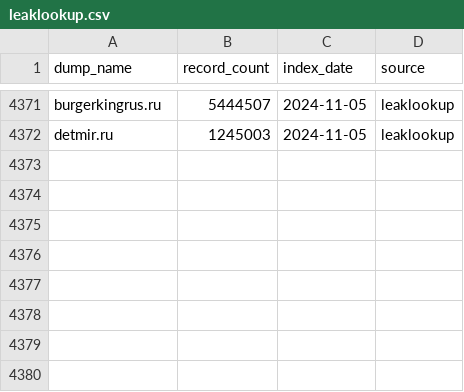
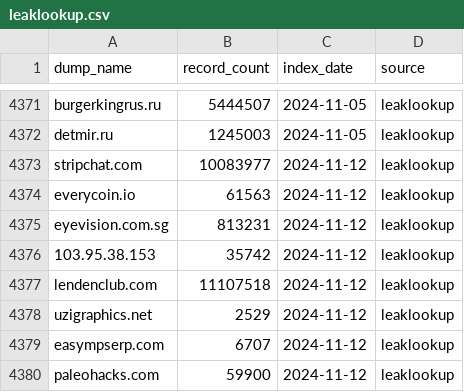
Before and after one commit to notdls/known-breaches, a CSV file: datasets/leaklookup.csv, drawn as a sheet; only a part is shown, gaps mark what is left out; the diff names each change by its address in the sheet, - before the commit and + after, or states it on an @@ line.

Commit message:
Dataset Update 11/13/24

```diff
--- a/datasets/leaklookup.csv
+++ b/datasets/leaklookup.csv
+row 4373: stripchat.com | 10083977 | 2024-11-12 | leaklookup
+row 4374: everycoin.io | 61563 | 2024-11-12 | leaklookup
+row 4375: eyevision.com.sg | 813231 | 2024-11-12 | leaklookup
+row 4376: 103.95.38.153 | 35742 | 2024-11-12 | leaklookup
+row 4377: lendenclub.com | 11107518 | 2024-11-12 | leaklookup
+row 4378: uzigraphics.net | 2529 | 2024-11-12 | leaklookup
+row 4379: easympserp.com | 6707 | 2024-11-12 | leaklookup
+row 4380: paleohacks.com | 59900 | 2024-11-12 | leaklookup
```
Also changed, not shown: 2 other files.
